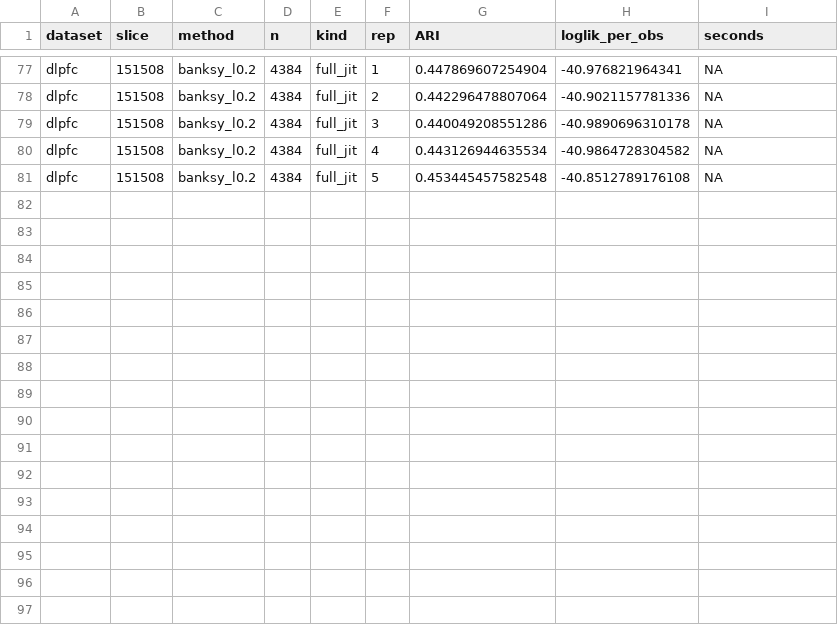
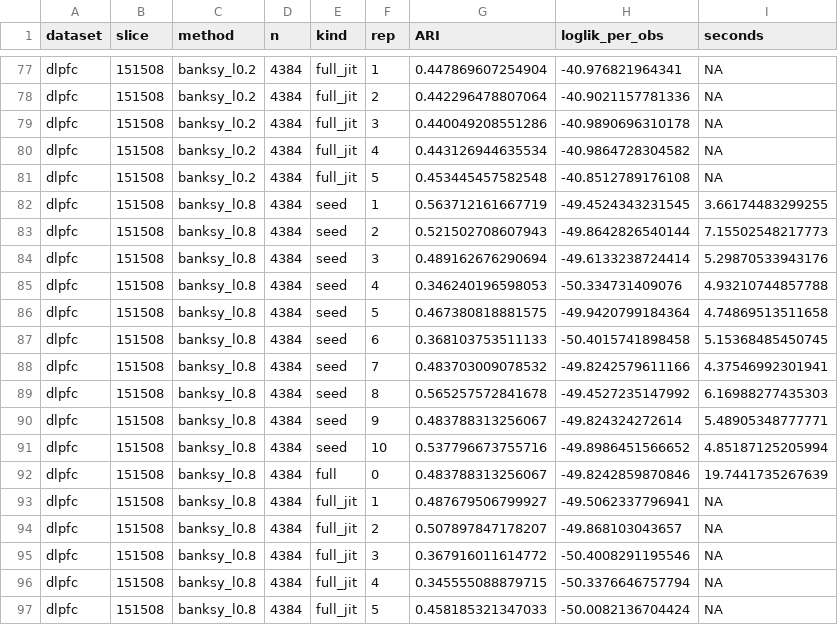
Before and after one commit to bkpaulvt-dev/Spatial, a CSV file: results/mclust_seed_g2.csv, drawn as a sheet; only a part is shown, gaps mark what is left out.

```diff
--- a/results/mclust_seed_g2.csv
+++ b/results/mclust_seed_g2.csv
@@ -81 +81,17 @@
 "dlpfc","151508","banksy_l0.2",4384,"full_jit",5,0.453445457582548,-40.8512789176108,NA
+"dlpfc","151508","banksy_l0.8",4384,"seed",1,0.563712161667719,-49.4524343231545,3.66174483299255
+"dlpfc","151508","banksy_l0.8",4384,"seed",2,0.521502708607943,-49.8642826540144,7.15502548217773
+"dlpfc","151508","banksy_l0.8",4384,"seed",3,0.489162676290694,-49.6133238724414,5.29870533943176
+"dlpfc","151508","banksy_l0.8",4384,"seed",4,0.346240196598053,-50.334731409076,4.93210744857788
+"dlpfc","151508","banksy_l0.8",4384,"seed",5,0.467380818881575,-49.9420799184364,4.74869513511658
+"dlpfc","151508","banksy_l0.8",4384,"seed",6,0.368103753511133,-50.4015741898458,5.15368485450745
+"dlpfc","151508","banksy_l0.8",4384,"seed",7,0.483703009078532,-49.8242579611166,4.37546992301941
+"dlpfc","151508","banksy_l0.8",4384,"seed",8,0.565257572841678,-49.4527235147992,6.16988277435303
+"dlpfc","151508","banksy_l0.8",4384,"seed",9,0.483788313256067,-49.824324272614,5.48905348777771
+"dlpfc","151508","banksy_l0.8",4384,"seed",10,0.537796673755716,-49.8986451566652,4.85187125205994
+"dlpfc","151508","banksy_l0.8",4384,"full",0,0.483788313256067,-49.8242859870846,19.7441735267639
+"dlpfc","151508","banksy_l0.8",4384,"full_jit",1,0.487679506799927,-49.5062337796941,NA
+"dlpfc","151508","banksy_l0.8",4384,"full_jit",2,0.507897847178207,-49.868103043657,NA
+"dlpfc","151508","banksy_l0.8",4384,"full_jit",3,0.367916011614772,-50.4008291195546,NA
+"dlpfc","151508","banksy_l0.8",4384,"full_jit",4,0.345555088879715,-50.3376646757794,NA
+"dlpfc","151508","banksy_l0.8",4384,"full_jit",5,0.458185321347033,-50.0082136704424,NA
```
Also changed, not shown: results/mclust_seed_g1.csv, results/mclust_seed_g3.csv.
